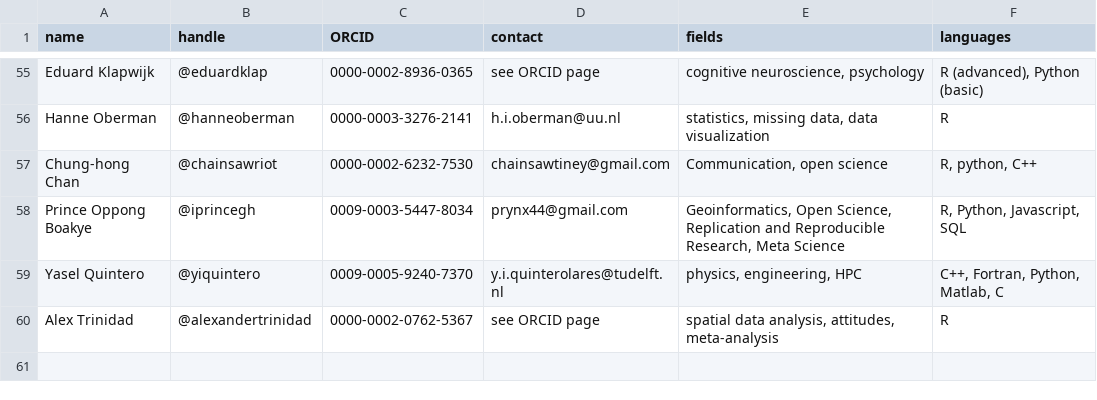
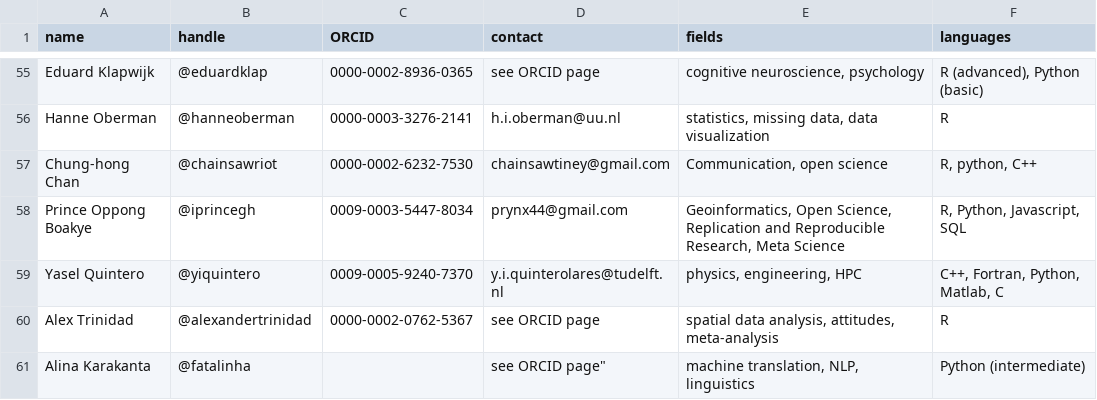
Before and after one commit to codecheckers/codecheckers, a CSV file: codecheckers.csv, drawn as a sheet; only a part is shown, gaps mark what is left out; the diff names each change by its address in the sheet, - before the commit and + after, or states it on an @@ line.

Commit message:
add @fatalinha closes #66

```diff
--- a/codecheckers.csv
+++ b/codecheckers.csv
+row 61: Alina Karakanta | @fatalinha |  | see ORCID page" | machine translation, NLP, linguistics | Python (intermediate)
```
